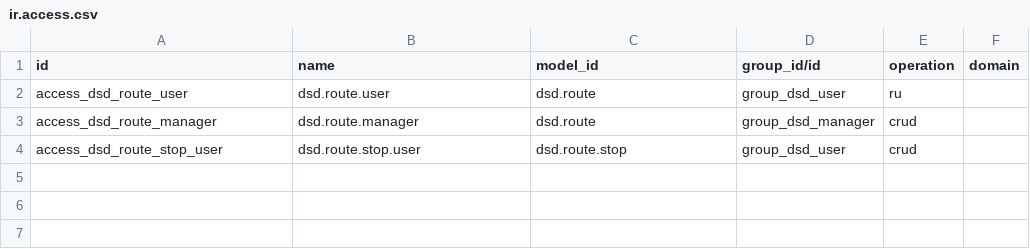
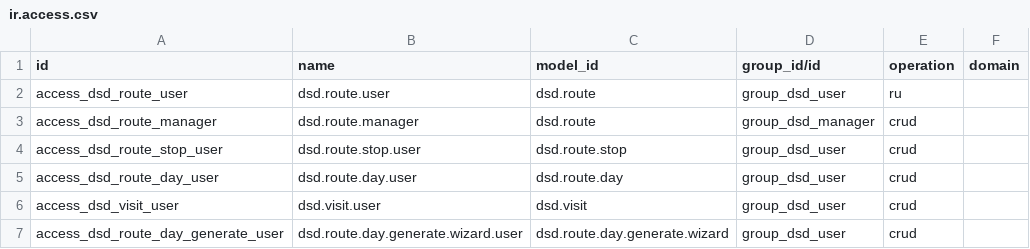
Before and after one commit to omidcsh/odoo-dsd, a CSV file: src/dsd_core/security/ir.access.csv, drawn as a sheet; the diff names each change by its address in the sheet, - before the commit and + after, or states it on an @@ line.

Commit message:
feat(dsd_core): phase 2 — route days, visits and day-generation wizard
- dsd.route.day: dated run of a route (RD/2026/####), state draft→settled,
  per-day driver/vehicle/van-location overrides, unique (route, date)
- dsd.visit: ordered store stop with pending/done/skipped state, skip
  reason, and document links (SO, delivery, return, invoice, payments, POD)
- wizard dsd.route.day.generate: the /DSD/VC_GEN equivalent — snapshots
  template stops filtered by weekday; duplicate/no-stop guards
- route form: Generate Day button + Route Days smart button
- views: route day list/form/search with Today & Open filters; menus
- tests: 4 new (7 total, all green); live smoke test generated
  RD/2026/0004 with 3 pending visits

```diff
--- a/src/dsd_core/security/ir.access.csv
+++ b/src/dsd_core/security/ir.access.csv
+row 5: access_dsd_route_day_user | dsd.route.day.user | dsd.route.day | group_dsd_user | crud
+row 6: access_dsd_visit_user | dsd.visit.user | dsd.visit | group_dsd_user | crud
+row 7: access_dsd_route_day_generate_user | dsd.route.day.generate.wizard.user | dsd.route.day.generate.wizard | group_dsd_user | crud
```
Also changed, not shown: 13 other files.
